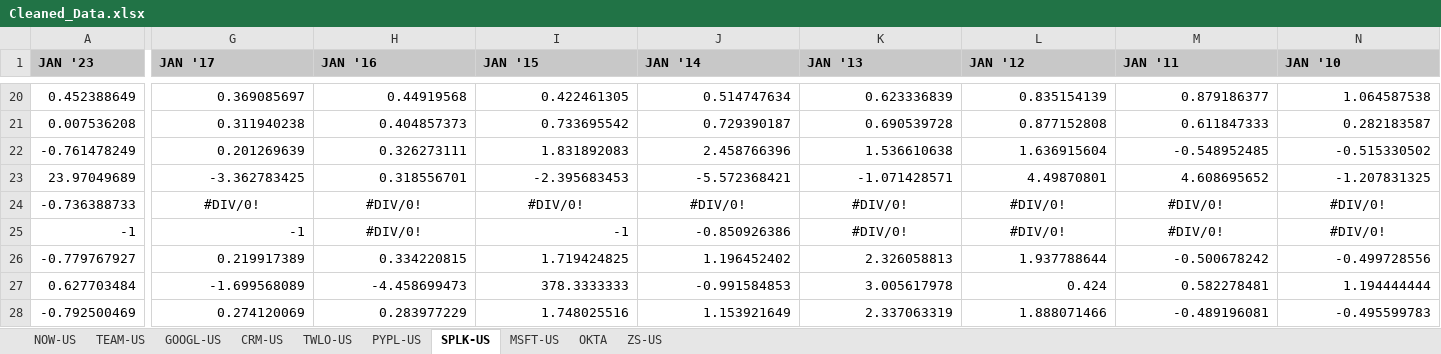
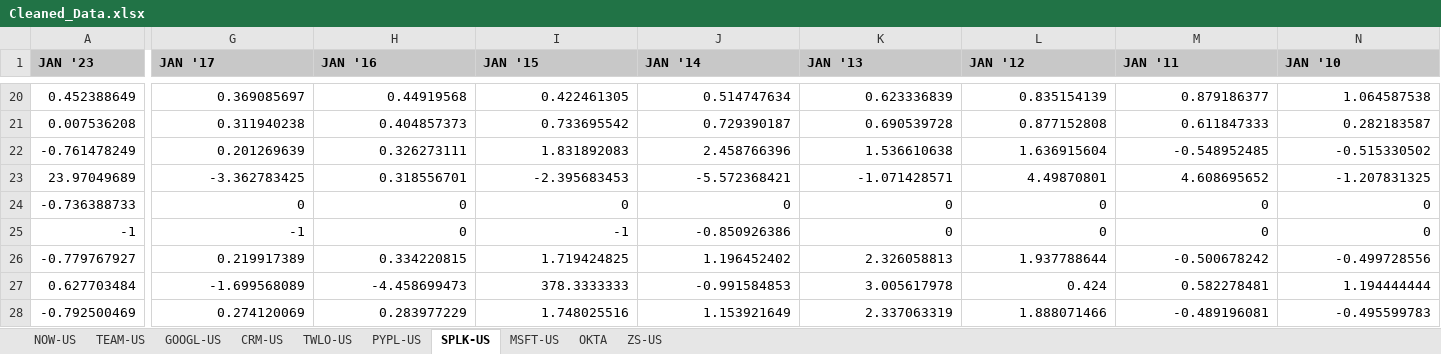
Before and after one commit to holden-cormier/ml_final, an Excel workbook: data/Cleaned_Data.xlsx, sheet SPLK-US, drawn as a sheet; only a part is shown, gaps mark what is left out; values as stored, in another font and other column widths than the file's, no borders; the diff covers the shown part only; the diff names each change by its address in the sheet, - before the commit and + after, or states it on an @@ line.

```diff
--- a/data/Cleaned_Data.xlsx (sheet SPLK-US)
+++ b/data/Cleaned_Data.xlsx (sheet SPLK-US)
-G24 (JAN '17): #DIV/0!
+G24 (JAN '17): 0
-G24:N24 alignment: center
+G24:N24 alignment: right
-H24:H25 (JAN '16): #DIV/0!
+H24:H25 (JAN '16): 0
-I24 (JAN '15): #DIV/0!
+I24 (JAN '15): 0
-J24 (JAN '14): #DIV/0!
+J24 (JAN '14): 0
-K24:K25 (JAN '13): #DIV/0!
+K24:K25 (JAN '13): 0
-L24:L25 (JAN '12): #DIV/0!
+L24:L25 (JAN '12): 0
-M24:M25 (JAN '11): #DIV/0!
+M24:M25 (JAN '11): 0
-N24:N25 (JAN '10): #DIV/0!
+N24:N25 (JAN '10): 0
-H25 alignment: center
+H25 alignment: right
-K25:N25 alignment: center
+K25:N25 alignment: right
```
Also changed, not shown: 2 edited cells and cell formats elsewhere in this sheet, sheet MSFT-US, sheet NOW-US, sheet CRM-US, sheet ZS-US, sheet OKTA, sheet TEAM-US, 3 more sheets, 1 other file.
